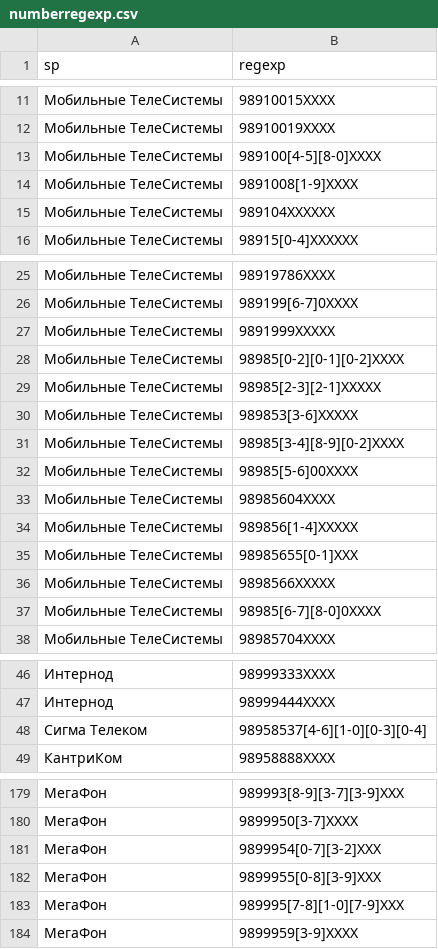
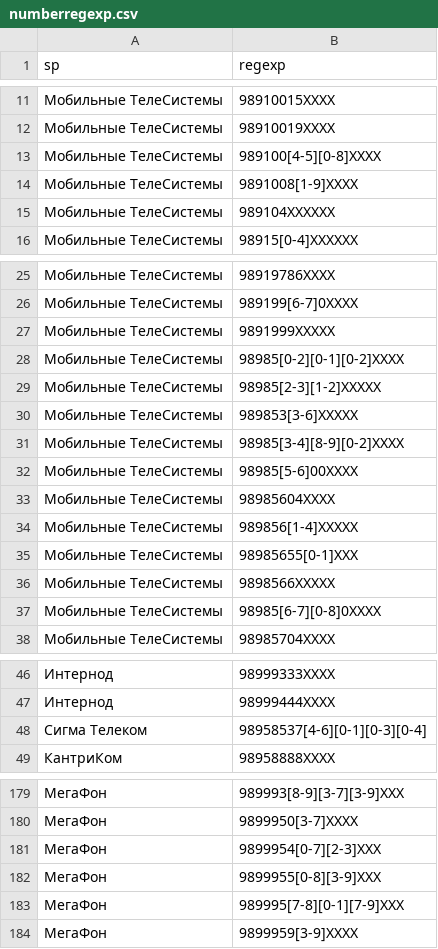
Before and after one commit to askbow/cloaked-octo-ironman, a CSV file: call-pattern-regex-generator/numberregexp.csv, drawn as a sheet; only a part is shown, gaps mark what is left out; the diff covers the shown part only.

Commit message:
bug fix: range order
FIXED: in some cases start and stop_digit would produce a descending
order range, like [8-0], which causes CUCM to throw an error "A range
violation has occurred: numbers must be in increasing order"

```diff
--- a/call-pattern-regex-generator/numberregexp.csv
+++ b/call-pattern-regex-generator/numberregexp.csv
@@ -12,3 +12,3 @@ sp;regexp
 Мобильные ТелеСистемы;98910019XXXX
-Мобильные ТелеСистемы;989100[4-5][8-0]XXXX
+Мобильные ТелеСистемы;989100[4-5][0-8]XXXX
 Мобильные ТелеСистемы;9891008[1-9]XXXX
@@ -28,3 +28,3 @@ sp;regexp
 Мобильные ТелеСистемы;98985[0-2][0-1][0-2]XXXX
-Мобильные ТелеСистемы;98985[2-3][2-1]XXXXX
+Мобильные ТелеСистемы;98985[2-3][1-2]XXXXX
 Мобильные ТелеСистемы;989853[3-6]XXXXX
@@ -36,3 +36,3 @@ sp;regexp
 Мобильные ТелеСистемы;9898566XXXXX
-Мобильные ТелеСистемы;98985[6-7][8-0]0XXXX
+Мобильные ТелеСистемы;98985[6-7][0-8]0XXXX
 Мобильные ТелеСистемы;98985704XXXX
@@ -47,3 +47,3 @@ sp;regexp
 Интернод;98999444XXXX
-Сигма Телеком;98958537[4-6][1-0][0-3][0-4]
+Сигма Телеком;98958537[4-6][0-1][0-3][0-4]
 КантриКом;98958888XXXX
@@ -180,5 +180,5 @@ sp;regexp
 МегаФон;9899950[3-7]XXXX
-МегаФон;9899954[0-7][3-2]XXX
+МегаФон;9899954[0-7][2-3]XXX
 МегаФон;9899955[0-8][3-9]XXX
-МегаФон;989995[7-8][1-0][7-9]XXX
+МегаФон;989995[7-8][0-1][7-9]XXX
 МегаФон;9899959[3-9]XXXX
```
Also changed, not shown: 7 edited cells elsewhere in this file, 1 other file.
